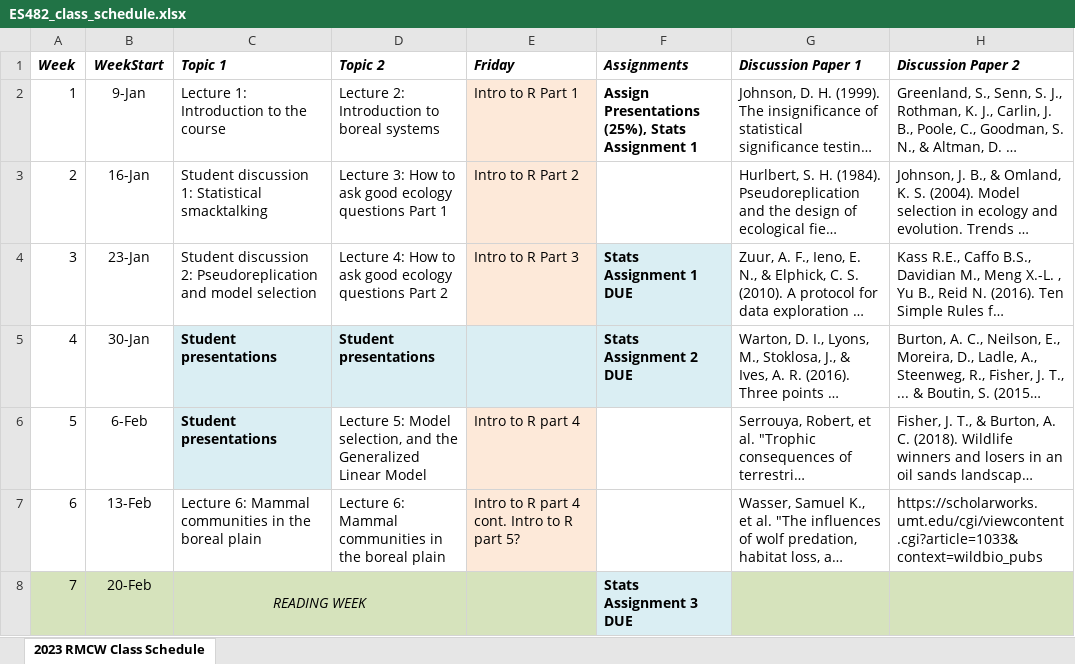
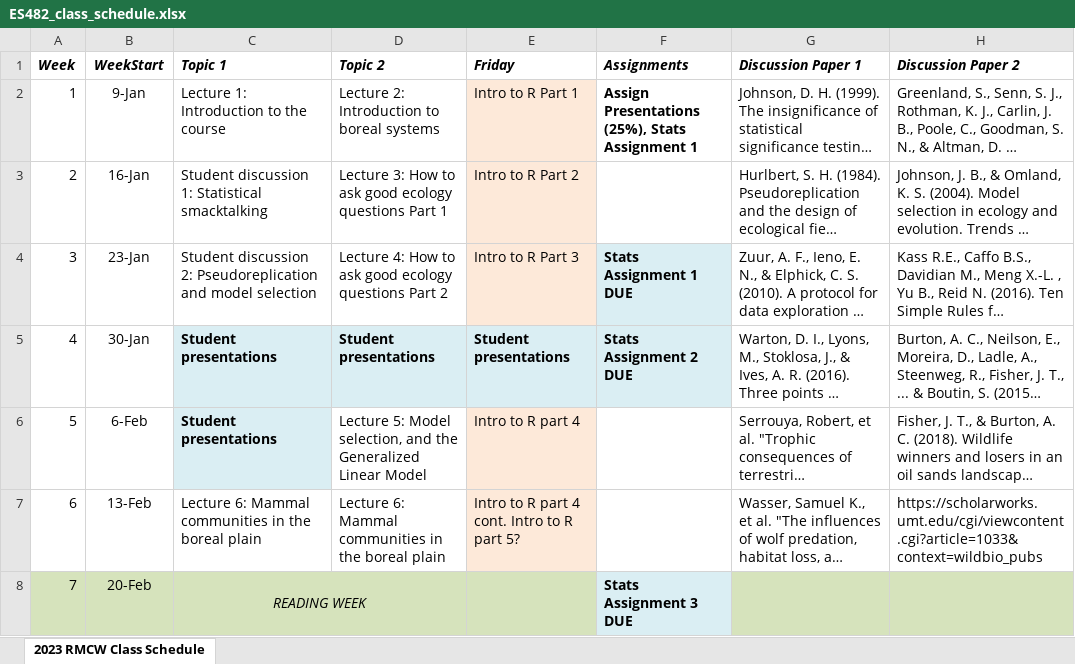
Before and after one commit to marissadyck/ES482-R-labs.github.io, an Excel workbook: images/ES482_class_schedule.xlsx, sheet 2023 RMCW Class Schedule, drawn as a sheet; only a part is shown; long unchanged cells end in …; values as stored, in another font and other column widths than the file's, no borders; charts and pictures not drawn; the diff names each change by its address in the sheet, - before the commit and + after, or states it on an @@ line.

Commit message:
updated sched

```diff
--- a/images/ES482_class_schedule.xlsx (sheet 2023 RMCW Class Schedule)
+++ b/images/ES482_class_schedule.xlsx (sheet 2023 RMCW Class Schedule)
-E5 (Friday): (empty)
+E5 (Friday): Student presentations
```
Also changed, not shown: charts or pictures, 1 other file.
